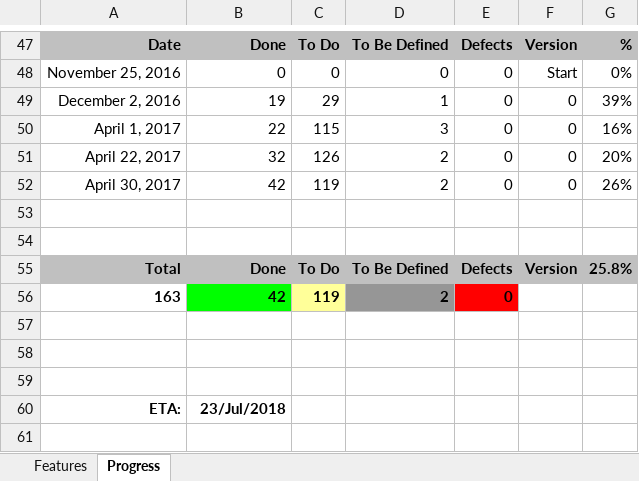
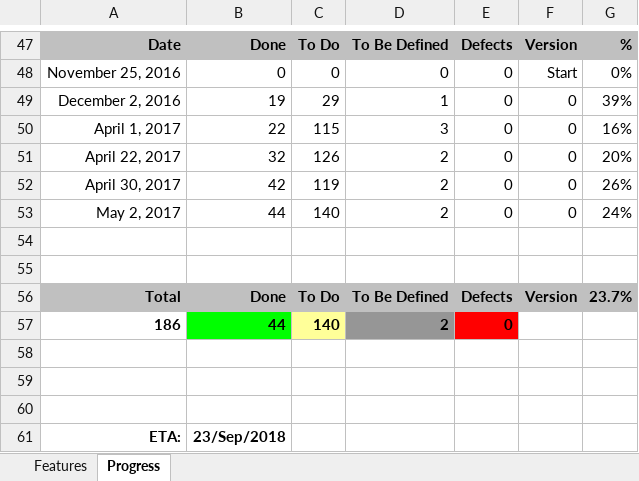
Before and after one commit to andy-goryachev/FxEditor, an Excel workbook: Feature Matrix.xlsx, sheet Progress, drawn as a sheet; only a part is shown, gaps mark what is left out; values as stored, in another font and other column widths than the file's, no borders; charts and pictures not drawn; removed rows and columns are numbered as before the commit, all else as after; the diff names each change by its address in the sheet, - before the commit and + after, or states it on an @@ line.

```diff
--- a/Feature Matrix.xlsx (sheet Progress)
+++ b/Feature Matrix.xlsx (sheet Progress)
+row 53: May 2, 2017 | 44 | 140 | 2 | 0 | 0 | 24%
-G56: 25.8%
+G56: 23.7%
-row 56: 163 | 42 | 119 | 2 | 0
+row 57: 186 | 44 | 140 | 2 | 0
-B61: 23/Jul/2018
+B61: 23/Sep/2018
```
Also changed, not shown: sheet Features, formulas that keep their value, charts or pictures, 3 other files.
